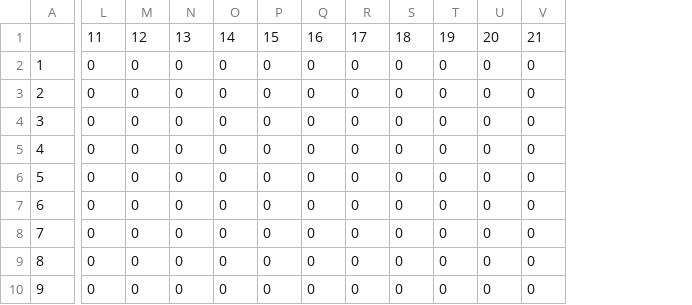
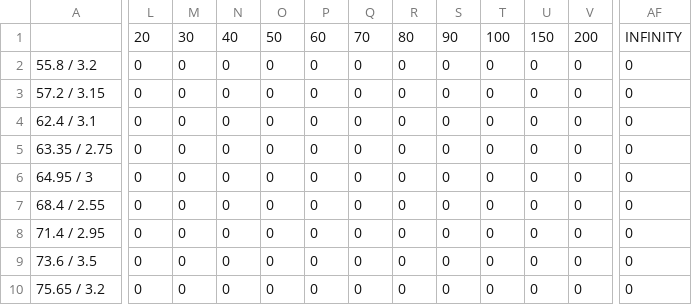
Before and after one commit to CIDARLAB/Vespa-Algorithm, a CSV file: TestCaseFiles/DataCollector/heatmapdata_erC.csv, drawn as a sheet; only a part is shown, gaps mark what is left out; removed rows and columns are numbered as before the commit, all else as after; the diff covers the shown part only; the diff names each change by its address in the sheet, - before the commit and + after, or states it on an @@ line.

```diff
--- a/TestCaseFiles/DataCollector/heatmapdata_erC.csv
+++ b/TestCaseFiles/DataCollector/heatmapdata_erC.csv
-column A, rows 2-10: 1 | 2 | 3 | 4 | 5 | 6 | 7 | 8 | 9
+column A, rows 2-10: 55.8 / 3.2 | 57.2 / 3.15 | 62.4 / 3.1 | 63.35 / 2.75 | 64.95 / 3 | 68.4 / 2.55 | 71.4 / 2.95 | 73.6 / 3.5 | 75.65 / 3.2
+column AF, rows 1-10: INFINITY | 0 | 0 | 0 | 0 | 0 | 0 | 0 | 0 | 0
-L1: 11
+L1: 20
-M1: 12
+M1: 30
-N1: 13
+N1: 40
-O1: 14
+O1: 50
-P1: 15
+P1: 60
-Q1: 16
+Q1: 70
-R1: 17
+R1: 80
-S1: 18
+S1: 90
-T1: 19
+T1: 100
-U1: 20
+U1: 150
-V1: 21
+V1: 200
```
Also changed, not shown: 9 edited cells elsewhere in this file, TestCaseFiles/DataCollector/heatmapdata_tC.csv, TestCaseFiles/csv_1_100_inf/benchmark-1.csv, 10 other files.
